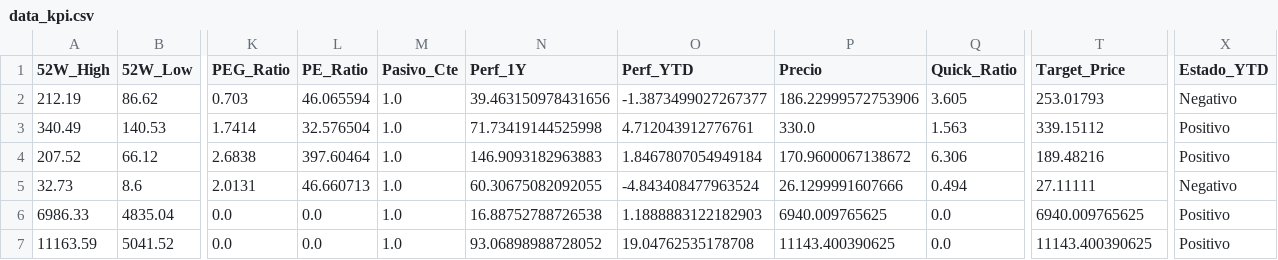
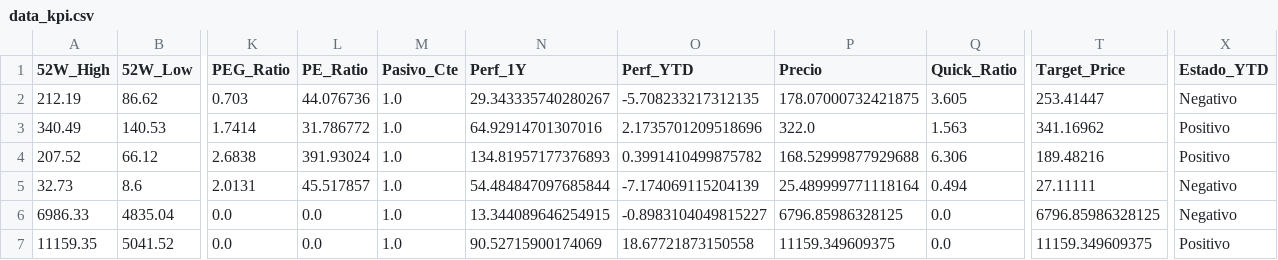
Before and after one commit to nicolasbobadillat/Indicadores, a CSV file: data_kpi.csv, drawn as a sheet; only a part is shown, gaps mark what is left out; the diff covers the shown part only; the diff names each change by its address in the sheet, - before the commit and + after, or states it on an @@ line.

```diff
--- a/data_kpi.csv
+++ b/data_kpi.csv
-L2 (PE_Ratio): 46.065594
+L2 (PE_Ratio): 44.076736
-N2 (Perf_1Y): 39.463150978431656
+N2 (Perf_1Y): 29.343335740280267
-O2 (Perf_YTD): -1.3873499027267377
+O2 (Perf_YTD): -5.708233217312135
-P2 (Precio): 186.22999572753906
+P2 (Precio): 178.07000732421875
-T2 (Target_Price): 253.01793
+T2 (Target_Price): 253.41447
-L3 (PE_Ratio): 32.576504
+L3 (PE_Ratio): 31.786772
-N3 (Perf_1Y): 71.73419144525998
+N3 (Perf_1Y): 64.92914701307016
-O3 (Perf_YTD): 4.712043912776761
+O3 (Perf_YTD): 2.1735701209518696
-P3 (Precio): 330.0
+P3 (Precio): 322.0
-T3 (Target_Price): 339.15112
+T3 (Target_Price): 341.16962
-L4 (PE_Ratio): 397.60464
+L4 (PE_Ratio): 391.93024
-N4 (Perf_1Y): 146.9093182963883
+N4 (Perf_1Y): 134.81957177376893
-O4 (Perf_YTD): 1.8467807054949184
+O4 (Perf_YTD): 0.3991410499875782
-P4 (Precio): 170.9600067138672
+P4 (Precio): 168.52999877929688
-L5 (PE_Ratio): 46.660713
+L5 (PE_Ratio): 45.517857
-N5 (Perf_1Y): 60.30675082092055
+N5 (Perf_1Y): 54.484847097685844
-O5 (Perf_YTD): -4.843408477963524
+O5 (Perf_YTD): -7.174069115204139
-P5 (Precio): 26.1299991607666
+P5 (Precio): 25.489999771118164
-N6 (Perf_1Y): 16.88752788726538
+N6 (Perf_1Y): 13.344089646254915
-O6 (Perf_YTD): 1.1888883122182903
+O6 (Perf_YTD): -0.8983104049815227
-P6 (Precio): 6940.009765625
+P6 (Precio): 6796.85986328125
-T6 (Target_Price): 6940.009765625
+T6 (Target_Price): 6796.85986328125
-X6 (Estado_YTD): Positivo
+X6 (Estado_YTD): Negativo
-A7 (52W_High): 11163.59
+A7 (52W_High): 11159.35
-N7 (Perf_1Y): 93.06898988728052
+N7 (Perf_1Y): 90.52715900174069
-O7 (Perf_YTD): 19.04762535178708
+O7 (Perf_YTD): 18.67721873150558
-P7 (Precio): 11143.400390625
+P7 (Precio): 11159.349609375
-T7 (Target_Price): 11143.400390625
+T7 (Target_Price): 11159.349609375
```
Also changed, not shown: 137 edited cells elsewhere in this file, data_history.csv, data_macro.csv.
